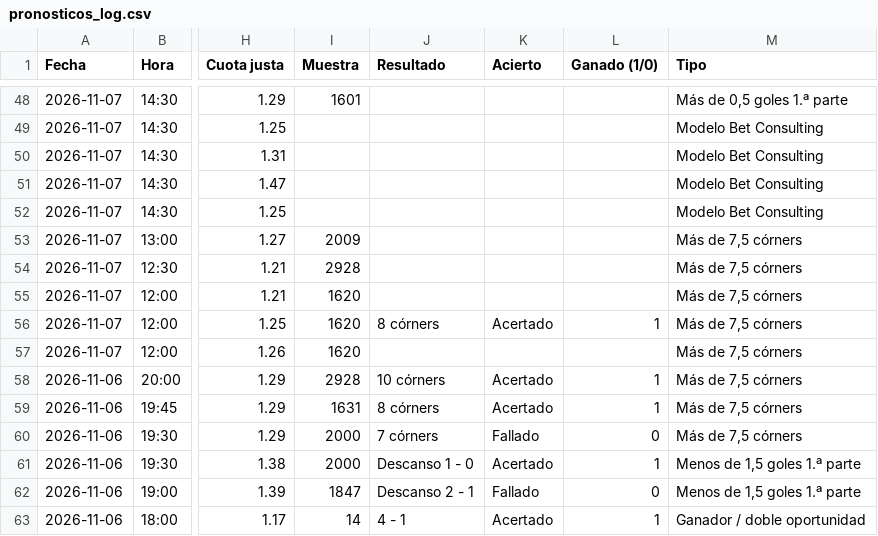
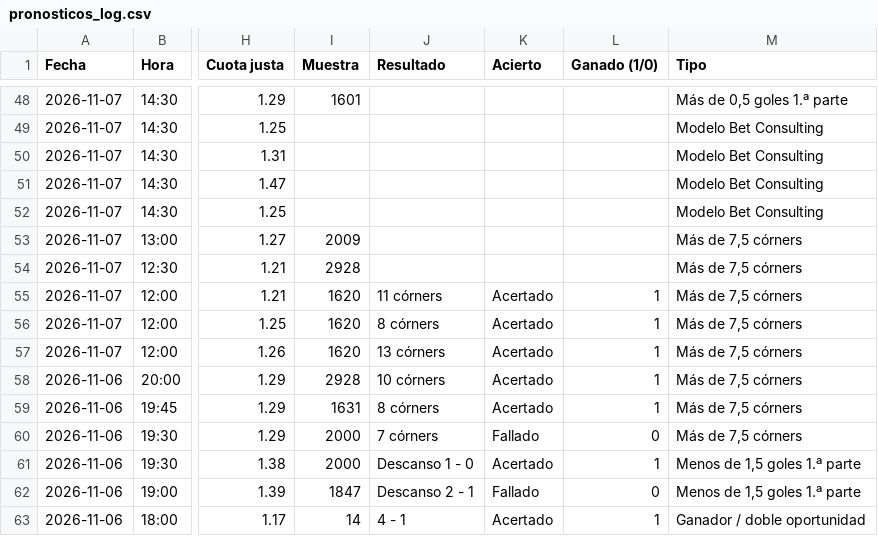
Before and after one commit to angelo4848/angelo-analytics, a CSV file: data/pronosticos_log.csv, drawn as a sheet; only a part is shown, gaps mark what is left out; the diff names each change by its address in the sheet, - before the commit and + after, or states it on an @@ line.

```diff
--- a/data/pronosticos_log.csv
+++ b/data/pronosticos_log.csv
-J55 (Resultado): (empty)
+J55 (Resultado): 11 córners
-K55 (Acierto): (empty)
+K55 (Acierto): Acertado
-L55 (Ganado (1/0)): (empty)
+L55 (Ganado (1/0)): 1
-J57 (Resultado): (empty)
+J57 (Resultado): 13 córners
-K57 (Acierto): (empty)
+K57 (Acierto): Acertado
-L57 (Ganado (1/0)): (empty)
+L57 (Ganado (1/0)): 1
```
Also changed, not shown: app.csv, data/tab_corners.csv, 2 other files.
